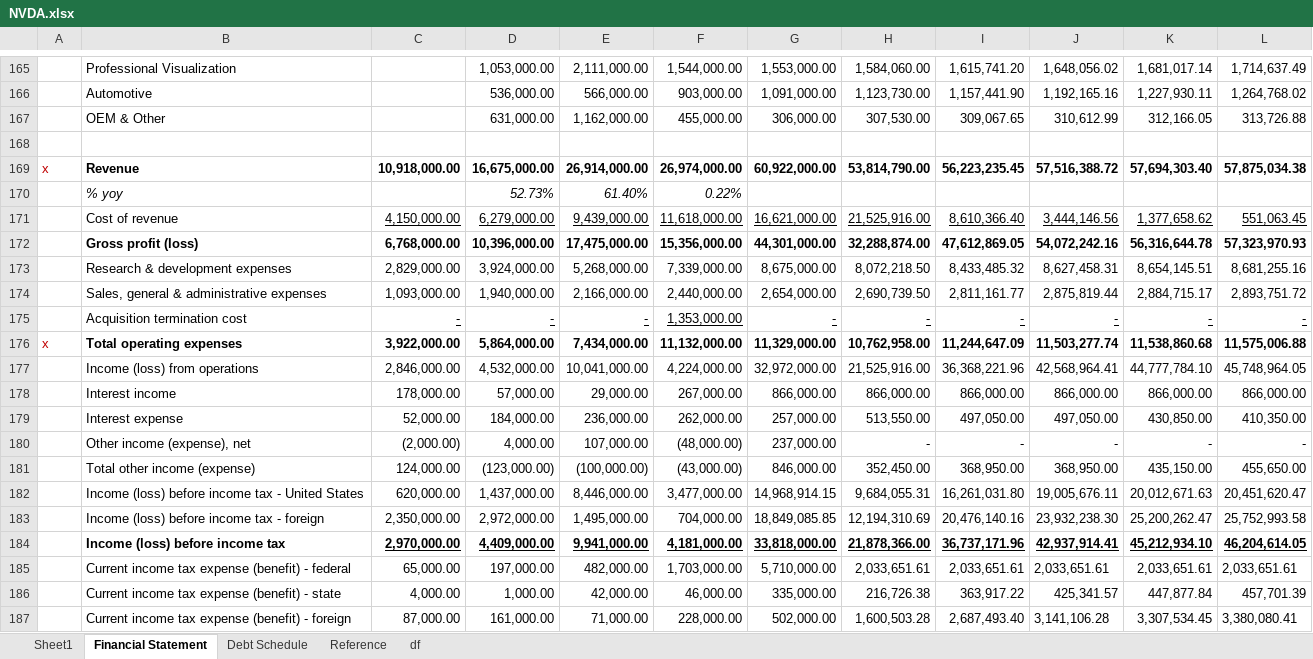
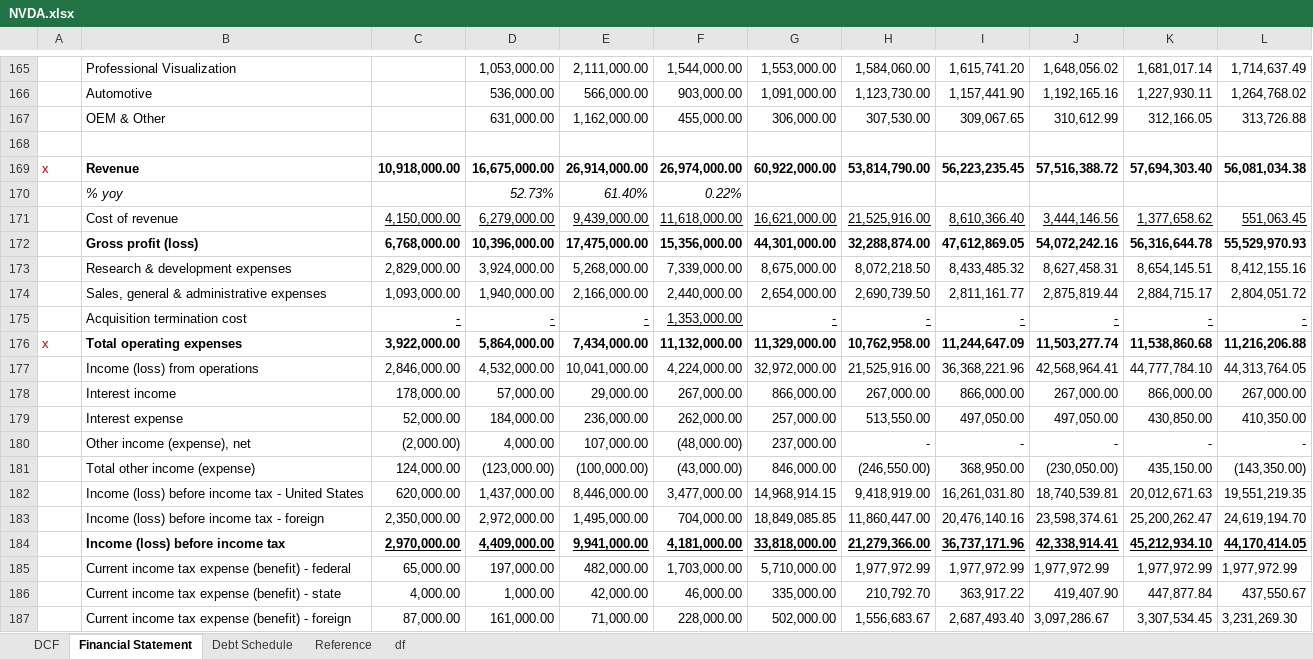
Before and after one commit to minhnguyenvietquang/model, an Excel workbook: NVDA.xlsx, sheet Financial Statement, drawn as a sheet; only a part is shown, gaps mark what is left out; values as stored, in another font and other column widths than the file's, no borders; charts and pictures not drawn; the diff covers the shown part only; the diff names each change by its address in the sheet, - before the commit and + after, or states it on an @@ line.

Commit message:
Update NVDA.xlsx

```diff
--- a/NVDA.xlsx (sheet Financial Statement)
+++ b/NVDA.xlsx (sheet Financial Statement)
-sheet tab: Sheet1
+sheet tab: DCF
-L169: 57,875,034.38
+L169: 56,081,034.38
-L172: 57,323,970.93
+L172: 55,529,970.93
-L173: 8,681,255.16
+L173: 8,412,155.16
-L174: 2,893,751.72
+L174: 2,804,051.72
-L176: 11,575,006.88
+L176: 11,216,206.88
-L177: 45,748,964.05
+L177: 44,313,764.05
-H178: 866,000.00
+H178: 267,000.00
-J178: 866,000.00
+J178: 267,000.00
-L178: 866,000.00
+L178: 267,000.00
-H181: 352,450.00
+H181: (246,550.00)
-J181: 368,950.00
+J181: (230,050.00)
-L181: 455,650.00
+L181: (143,350.00)
-H182: 9,684,055.31
+H182: 9,418,919.00
-J182: 19,005,676.11
+J182: 18,740,539.81
-L182: 20,451,620.47
+L182: 19,551,219.35
-H183: 12,194,310.69
+H183: 11,860,447.00
-J183: 23,932,238.30
+J183: 23,598,374.61
-L183: 25,752,993.58
+L183: 24,619,194.70
-H184: 21,878,366.00
+H184: 21,279,366.00
-J184: 42,937,914.41
+J184: 42,338,914.41
-L184: 46,204,614.05
+L184: 44,170,414.05
-H185: 2,033,651.61
+H185: 1,977,972.99
-I185: 2,033,651.61
+I185: 1,977,972.99
-J185: 2,033,651.61
+J185: 1,977,972.99
-K185: 2,033,651.61
+K185: 1,977,972.99
-L185: 2,033,651.61
+L185: 1,977,972.99
-H186: 216,726.38
+H186: 210,792.70
-J186: 425,341.57
+J186: 419,407.90
-L186: 457,701.39
+L186: 437,550.67
-H187: 1,600,503.28
+H187: 1,556,683.67
-J187: 3,141,106.28
+J187: 3,097,286.67
-L187: 3,380,080.41
+L187: 3,231,269.30
```
Also changed, not shown: 25 edited cells and cell formats elsewhere in this sheet, sheet DCF, sheet Reference, formulas that keep their value.
